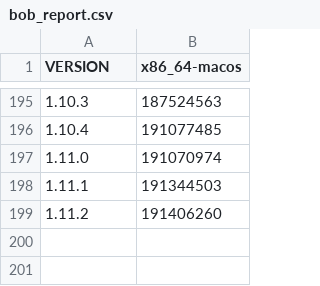
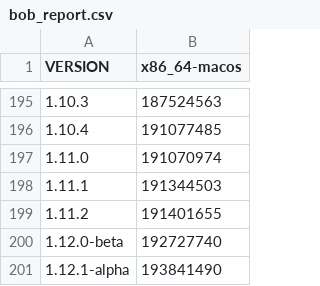
Before and after one commit to defold/build-size, a CSV file: bob_report.csv, drawn as a sheet; only a part is shown, gaps mark what is left out.

```diff
--- a/bob_report.csv
+++ b/bob_report.csv
@@ -198,2 +198,4 @@ VERSION,x86_64-macos
 1.11.1,191344503
-1.11.2,191406260
+1.11.2,191401655
+1.12.0-beta,192727740
+1.12.1-alpha,193841490
```
Also changed, not shown: bundle_report.csv, editor_report.csv, 26 other files.
